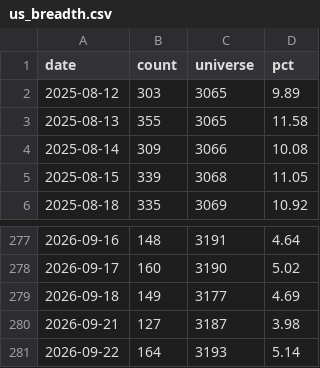
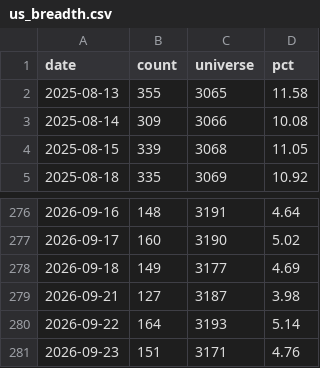
Before and after one commit to wesley314789/tw-momentum, a CSV file: data/us_breadth.csv, drawn as a sheet; only a part is shown, gaps mark what is left out.

```diff
--- a/data/us_breadth.csv
+++ b/data/us_breadth.csv
@@ -1,3 +1,2 @@
 date,count,universe,pct
-2025-08-12,303,3065,9.89
 2025-08-13,355,3065,11.58
@@ -281 +280,2 @@ date,count,universe,pct
 2026-09-22,164,3193,5.14
+2026-09-23,151,3171,4.76
```
Also changed, not shown: 4 other files.
